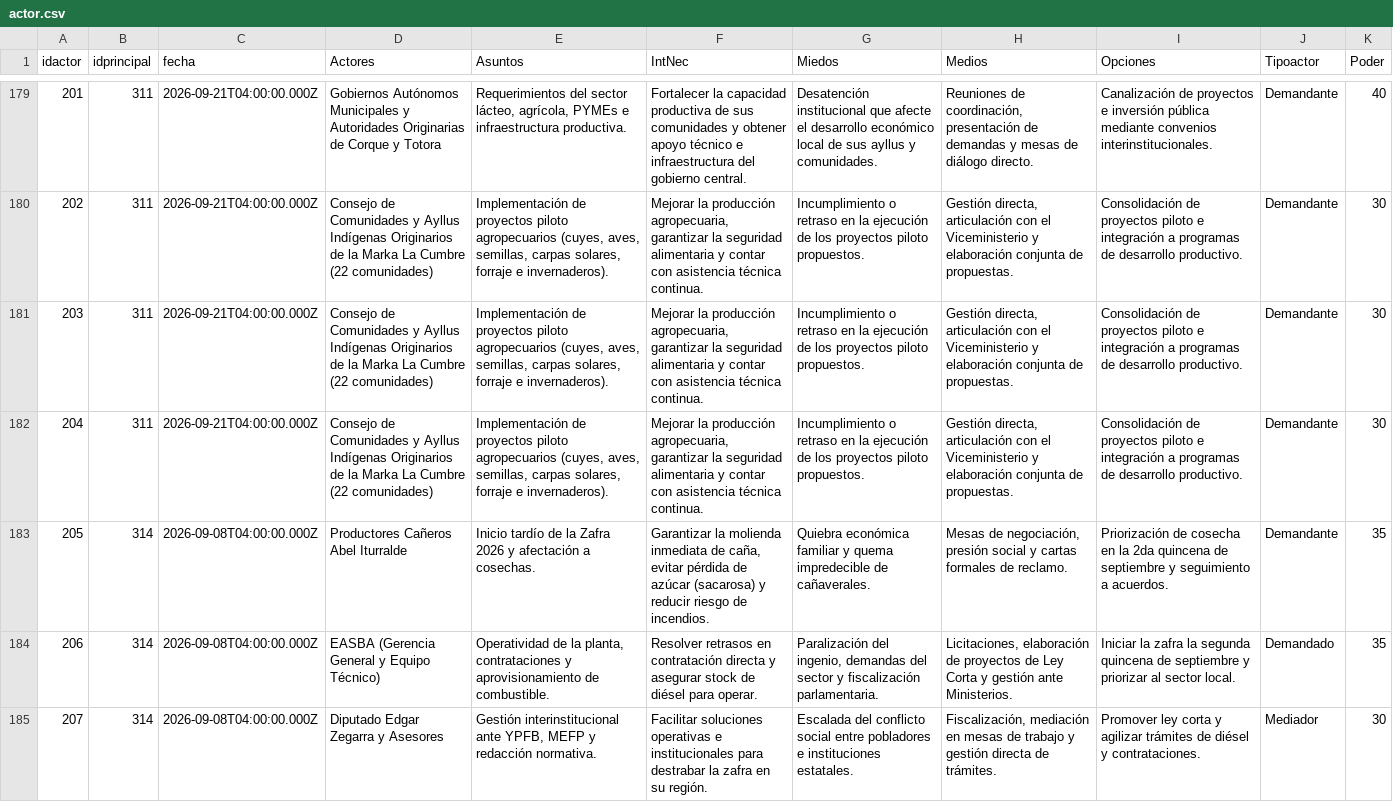
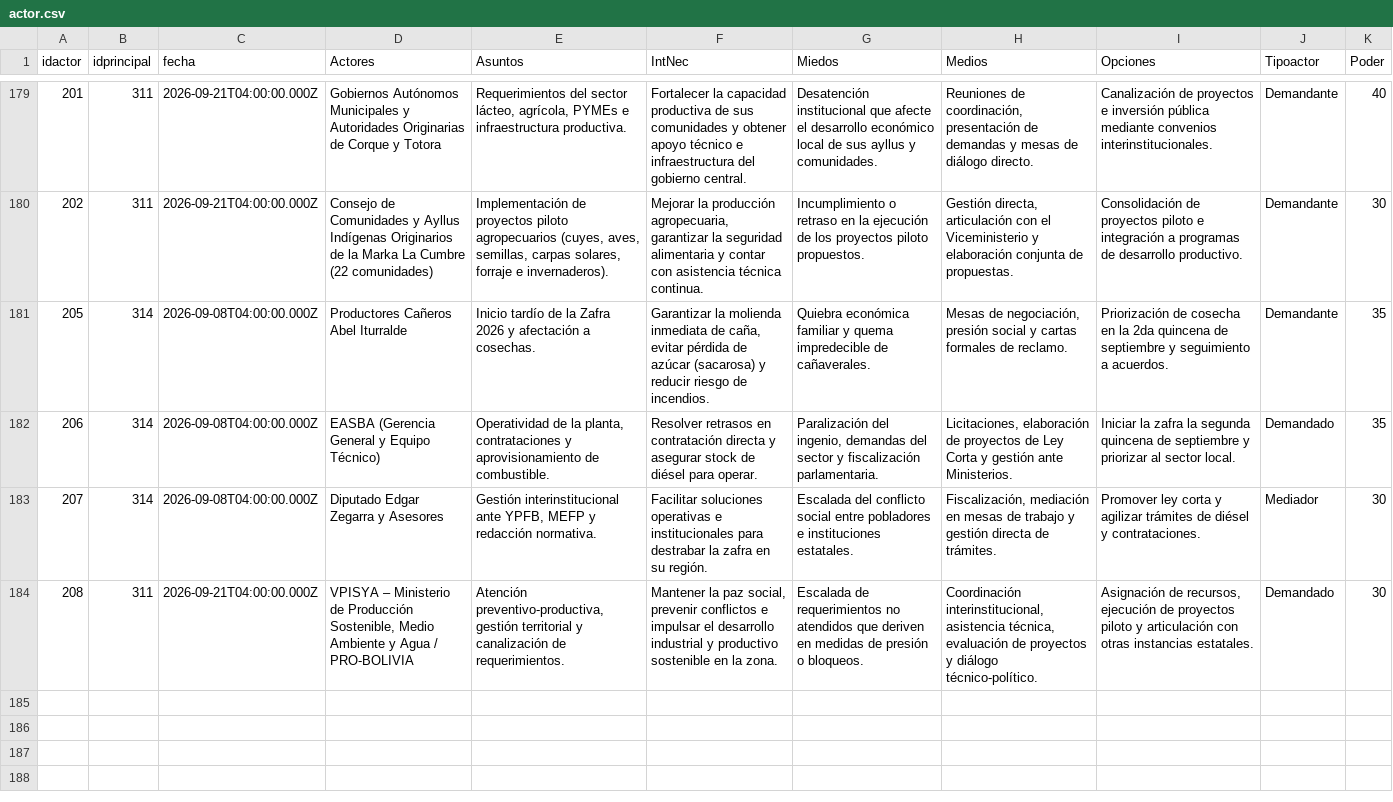
Before and after one commit to mauforonda/data-triage, a CSV file: produccion/simat/data/actor.csv, drawn as a sheet; only a part is shown, gaps mark what is left out; removed rows and columns are numbered as before the commit, all else as after; the diff names each change by its address in the sheet, - before the commit and + after, or states it on an @@ line.

```diff
--- a/produccion/simat/data/actor.csv
+++ b/produccion/simat/data/actor.csv
-row 181: 203 | 311 | 2026-09-21T04:00:00.000Z | Consejo de Comunidades y Ayllus Indígenas Originarios de la Marka La Cumbre (22 comunidades) | Implementación de proyectos piloto agropecuarios (cuyes, aves, semillas, carpas solares, forraje e invernaderos). | Mejorar la producción agropecuaria, garantizar la seguridad alimentaria y contar con asistencia técnica continua. | Incumplimiento o retraso en la ejecución de los proyectos piloto propuestos. | Gestión directa, articulación con el Viceministerio y elaboración conjunta de propuestas. | Consolidación de proyectos piloto e integración a programas de desarrollo productivo. | Demandante | 30
-row 182: 204 | 311 | 2026-09-21T04:00:00.000Z | Consejo de Comunidades y Ayllus Indígenas Originarios de la Marka La Cumbre (22 comunidades) | Implementación de proyectos piloto agropecuarios (cuyes, aves, semillas, carpas solares, forraje e invernaderos). | Mejorar la producción agropecuaria, garantizar la seguridad alimentaria y contar con asistencia técnica continua. | Incumplimiento o retraso en la ejecución de los proyectos piloto propuestos. | Gestión directa, articulación con el Viceministerio y elaboración conjunta de propuestas. | Consolidación de proyectos piloto e integración a programas de desarrollo productivo. | Demandante | 30
+row 184: 208 | 311 | 2026-09-21T04:00:00.000Z | VPISYA – Ministerio de Producción Sostenible, Medio Ambiente y Agua / PRO-BOLIVIA | Atención preventivo-productiva, gestión territorial y canalización de requerimientos. | Mantener la paz social, prevenir conflictos e impulsar el desarrollo industrial y productivo sostenible en la zona. | Escalada de requerimientos no atendidos que deriven en medidas de presión o bloqueos. | Coordinación interinstitucional, asistencia técnica, evaluación de proyectos y diálogo técnico-político. | Asignación de recursos, ejecución de proyectos piloto y articulación con otras instancias estatales. | Demandado | 30
```
